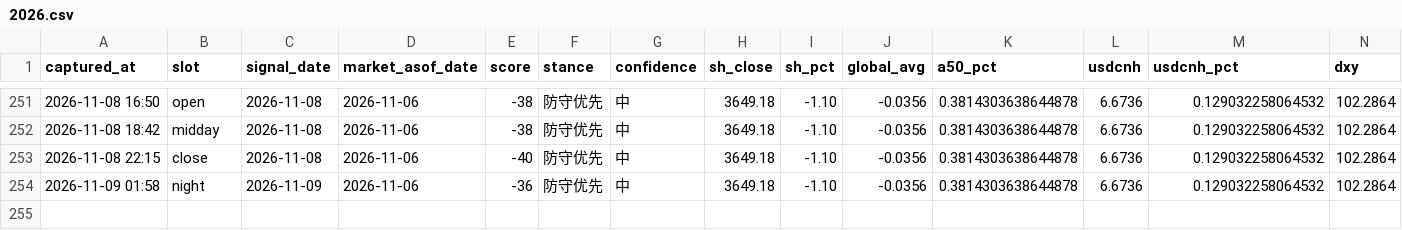
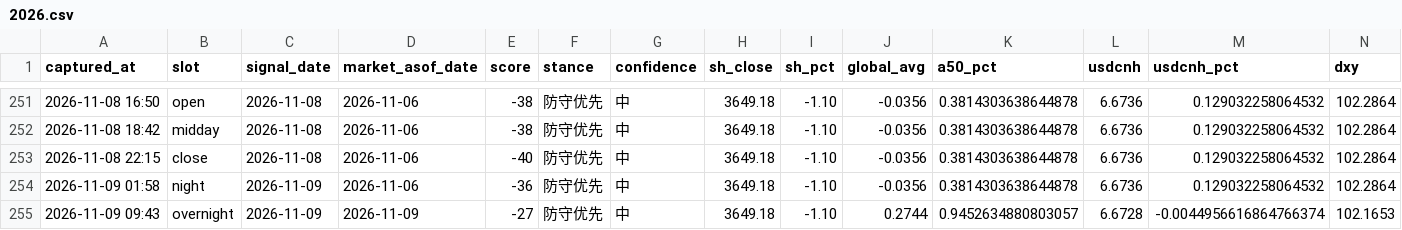
Before and after one commit to ychenfen/a-share-daily, a CSV file: data/signals/2026.csv, drawn as a sheet; only a part is shown, gaps mark what is left out; rows hold the shown columns only; the diff names each change by its address in the sheet, - before the commit and + after, or states it on an @@ line.

```diff
--- a/data/signals/2026.csv
+++ b/data/signals/2026.csv
+row 255: 2026-11-09 09:43 | overnight | 2026-11-09 | 2026-11-09 | -27 | 防守优先 | 中 | 3649.18 | -1.10 | 0.2744 | 0.9452634880803057 | 6.6728 | -0.0044956616864766374 | 102.1653
```
Also changed, not shown: data/pulses/2026-11.csv, 10 other files.
